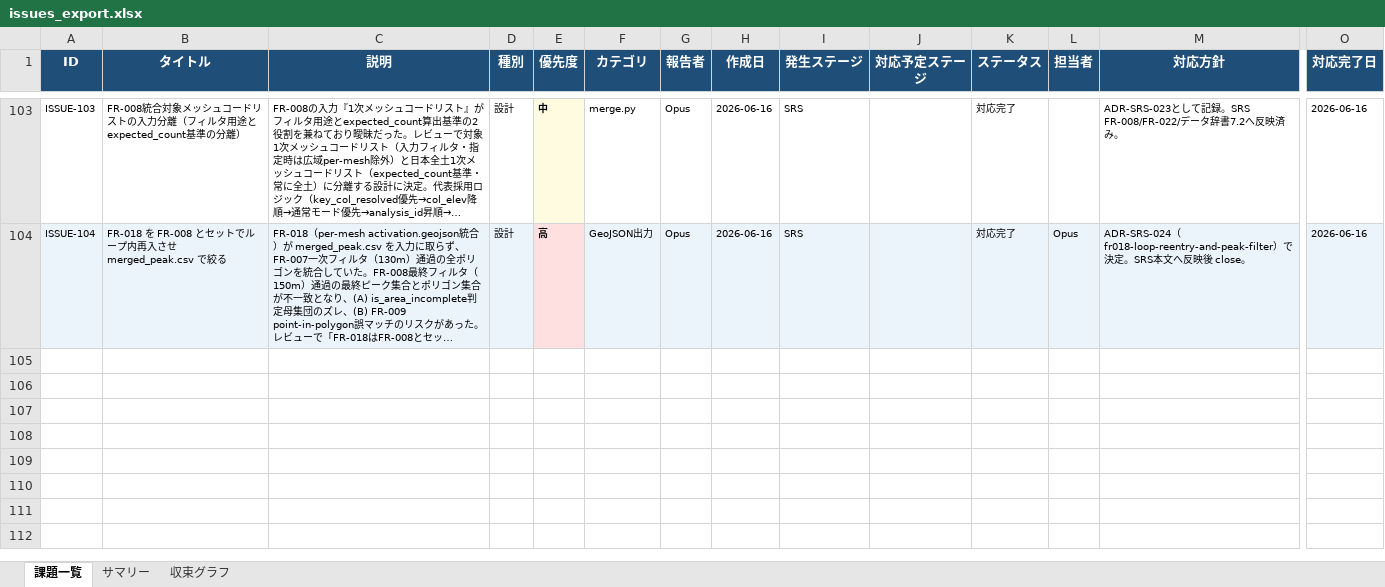
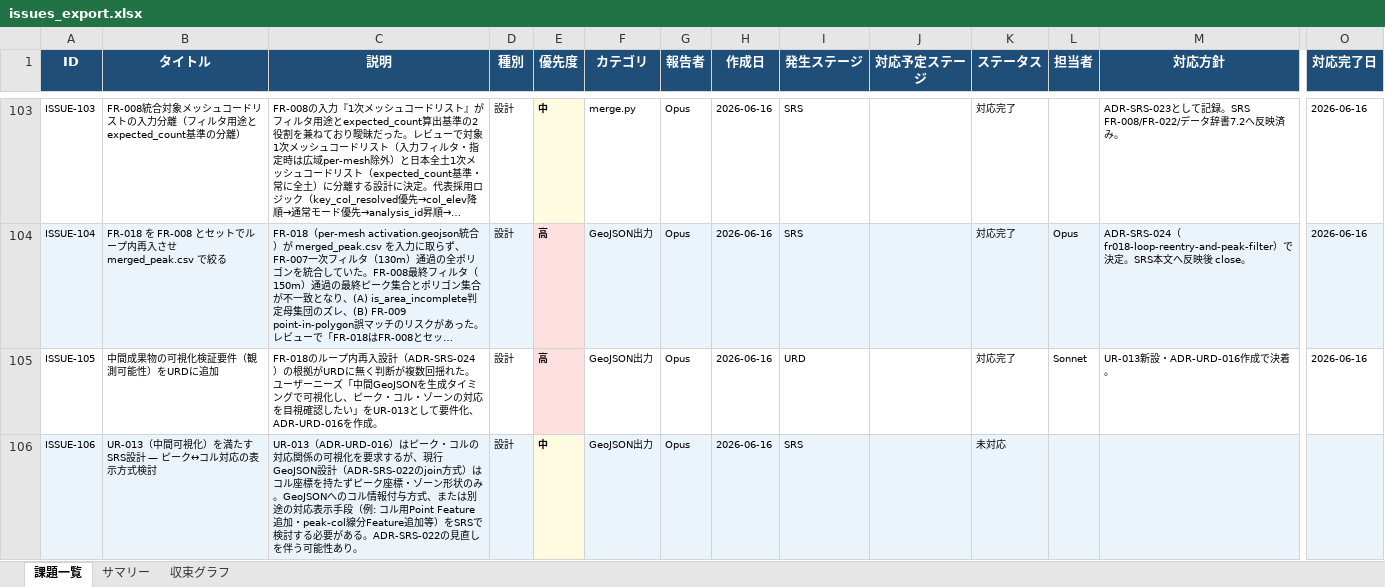
Before and after one commit to JJ1XGO/findsummits, an Excel workbook: mgmt/tracker/reports/issues_export.xlsx, sheet 課題一覧, drawn as a sheet; only a part is shown, gaps mark what is left out; long unchanged cells end in …; values as stored, in another font and other column widths than the file's, no borders; rows hold the shown columns only; the diff names each change by its address in the sheet, - before the commit and + after, or states it on an @@ line.

```diff
--- a/mgmt/tracker/reports/issues_export.xlsx (sheet 課題一覧)
+++ b/mgmt/tracker/reports/issues_export.xlsx (sheet 課題一覧)
+row 105: ISSUE-105 | 中間成果物の可視化検証要件（観測可能性）をURDに追加 | FR-018のループ内再入設計（ADR-SRS-024）の根拠がURDに無く判断が複数回揺れた。ユーザーニーズ「中間GeoJSONを生成タイミングで可視化し、ピーク・コル・ゾーンの対応を目視確認したい」をUR-013として要件化、ADR-URD-016を作成。 | 設計 | 高 | GeoJSON出力 | Opus | 2026-06-16 | URD |  | 対応完了 | Sonnet | UR-013新設・ADR-URD-016作成で決着。 | 2026-06-16
+row 106: ISSUE-106 | UR-013（中間可視化）を満たすSRS設計 — ピーク↔コル対応の表示方式検討 | UR-013（ADR-URD-016）はピーク・コルの対応関係の可視化を要求するが、現行GeoJSON設計（ADR-SRS-022のjoin方式）はコル座標を持たずピーク座標・ゾーン形状のみ。GeoJSONへのコル情報付与方式、または別途の対応表示手段（例: コル用Point Feature追加・peak-col線分Feature追加等）をSRSで検討する必要がある。ADR-SRS-022の見直しを伴う可能性あり。 | 設計 | 中 | GeoJSON出力 | Opus | 2026-06-16 | SRS |  | 未対応
```
Also changed, not shown: sheet サマリー, sheet 収束グラフ, 4 other files.
